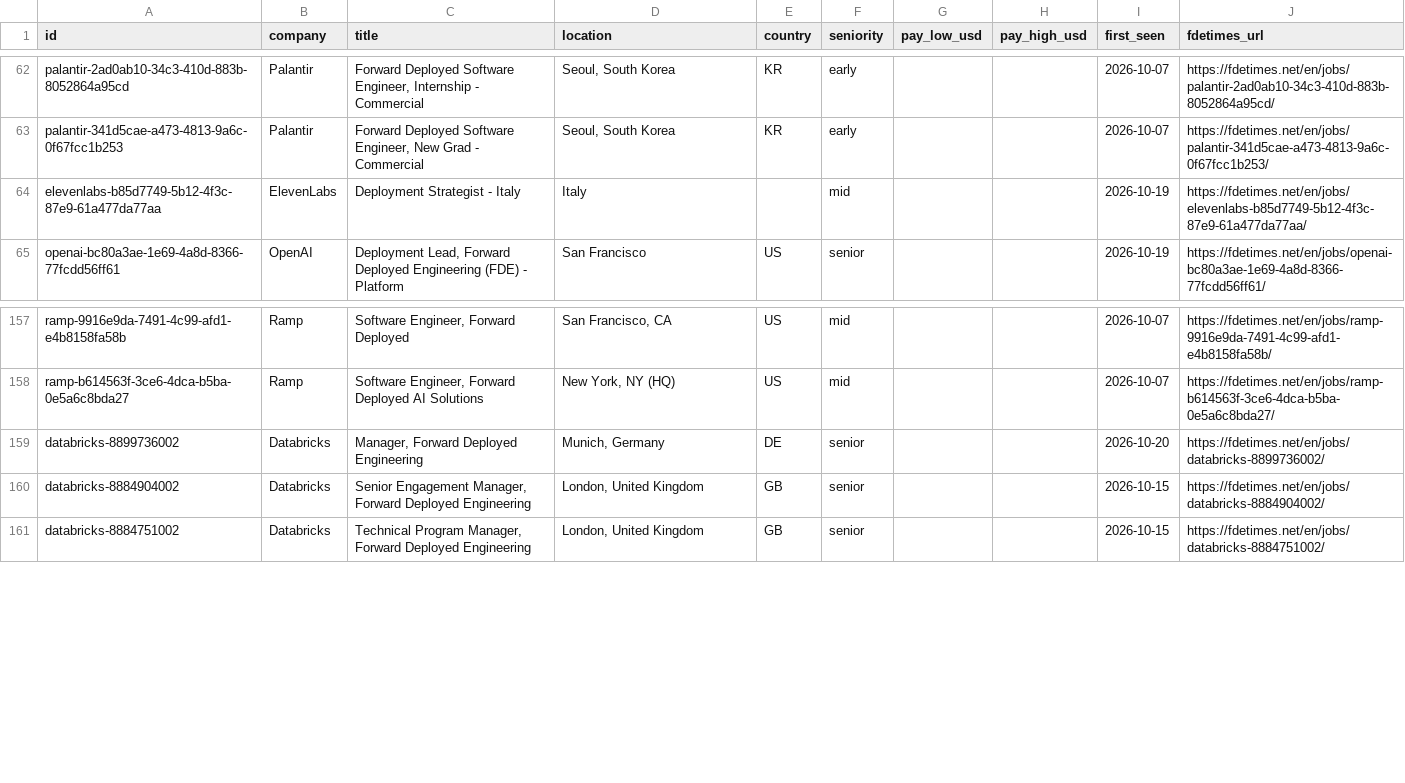
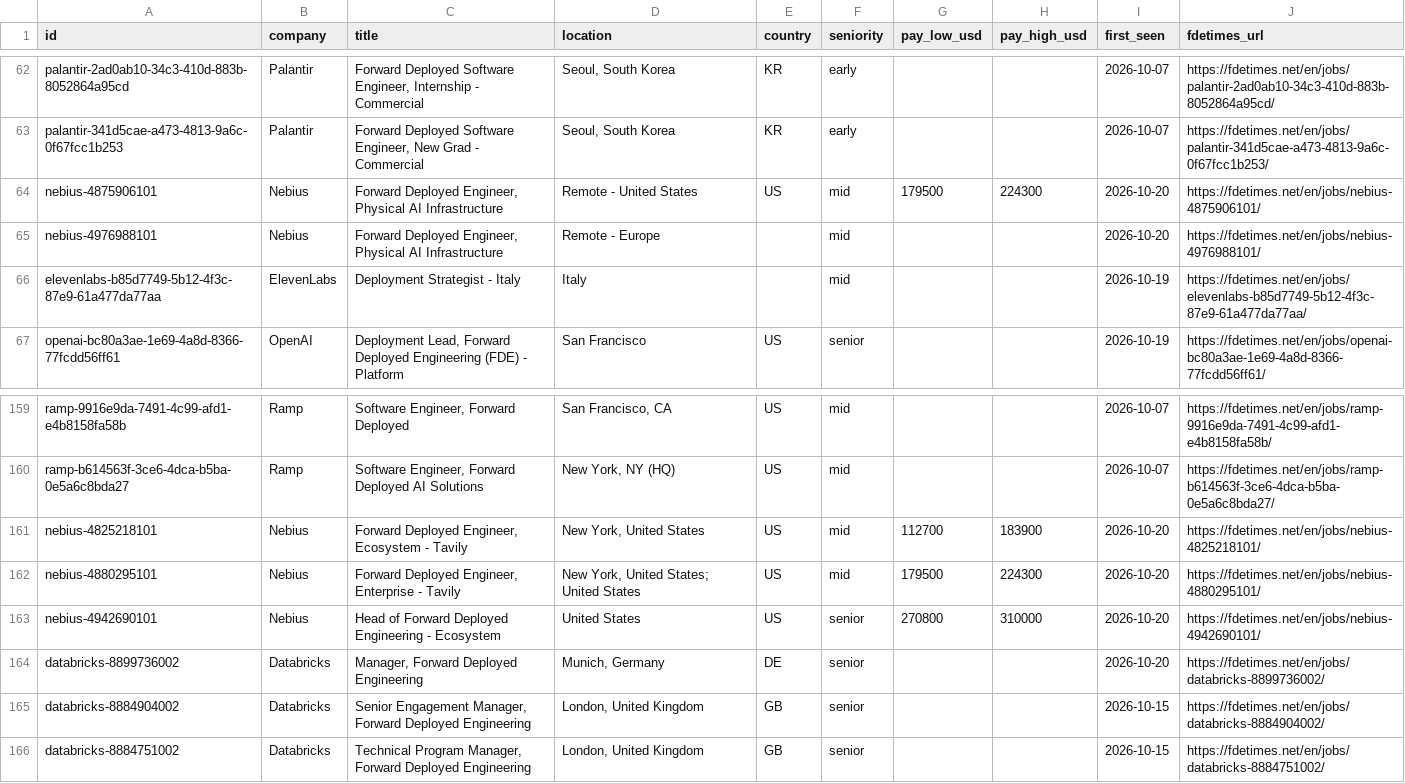
Before and after one commit to stephanelx88/forward-deployed-engineer-jobs, a CSV file: data/fde-jobs.csv, drawn as a sheet; only a part is shown, gaps mark what is left out.

Commit message:
data: 2026-10-21 (458 roles, 54 companies)

```diff
--- a/data/fde-jobs.csv
+++ b/data/fde-jobs.csv
@@ -63,2 +63,4 @@ palantir-2ad0ab10-34c3-410d-883b-8052864a95cd,Palantir,"Forward Deployed Softwar
 palantir-341d5cae-a473-4813-9a6c-0f67fcc1b253,Palantir,"Forward Deployed Software Engineer, New Grad - Commercial","Seoul, South Korea",KR,early,,,2026-10-07,https://fdetimes.net/en/jobs/palantir-341d5cae-a473-4813-9a6c-0f67fcc1b253/
+nebius-4875906101,Nebius,"Forward Deployed Engineer, Physical AI Infrastructure",Remote - United States,US,mid,179500,224300,2026-10-20,https://fdetimes.net/en/jobs/nebius-4875906101/
+nebius-4976988101,Nebius,"Forward Deployed Engineer, Physical AI Infrastructure",Remote - Europe,,mid,,,2026-10-20,https://fdetimes.net/en/jobs/nebius-4976988101/
 elevenlabs-b85d7749-5b12-4f3c-87e9-61a477da77aa,ElevenLabs,Deployment Strategist - Italy,Italy,,mid,,,2026-10-19,https://fdetimes.net/en/jobs/elevenlabs-b85d7749-5b12-4f3c-87e9-61a477da77aa/
@@ -158,2 +160,5 @@ ramp-9916e9da-7491-4c99-afd1-e4b8158fa58b,Ramp,"Software Engineer, Forward Deplo
 ramp-b614563f-3ce6-4dca-b5ba-0e5a6c8bda27,Ramp,"Software Engineer, Forward Deployed AI Solutions","New York, NY (HQ)",US,mid,,,2026-10-07,https://fdetimes.net/en/jobs/ramp-b614563f-3ce6-4dca-b5ba-0e5a6c8bda27/
+nebius-4825218101,Nebius,"Forward Deployed Engineer, Ecosystem - Tavily","New York, United States",US,mid,112700,183900,2026-10-20,https://fdetimes.net/en/jobs/nebius-4825218101/
+nebius-4880295101,Nebius,"Forward Deployed Engineer, Enterprise - Tavily","New York, United States; United States",US,mid,179500,224300,2026-10-20,https://fdetimes.net/en/jobs/nebius-4880295101/
+nebius-4942690101,Nebius,Head of Forward Deployed Engineering - Ecosystem,United States,US,senior,270800,310000,2026-10-20,https://fdetimes.net/en/jobs/nebius-4942690101/
 databricks-8899736002,Databricks,"Manager, Forward Deployed Engineering","Munich, Germany",DE,senior,,,2026-10-20,https://fdetimes.net/en/jobs/databricks-8899736002/
```
Also changed, not shown: 1 other file.
